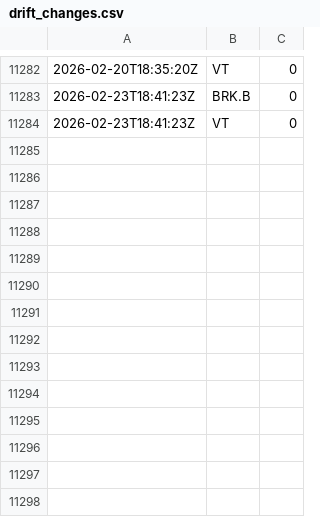
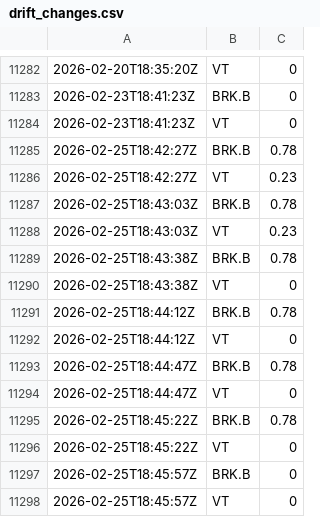
Before and after one commit to riazarbi/rblncr-demo, a CSV file: drift_changes.csv, drawn as a sheet; only a part is shown, gaps mark what is left out.

```diff
--- a/drift_changes.csv
+++ b/drift_changes.csv
@@ -11284 +11284,15 @@
 2026-02-23T18:41:23Z,VT,0
+2026-02-25T18:42:27Z,BRK.B,0.78
+2026-02-25T18:42:27Z,VT,0.23
+2026-02-25T18:43:03Z,BRK.B,0.78
+2026-02-25T18:43:03Z,VT,0.23
+2026-02-25T18:43:38Z,BRK.B,0.78
+2026-02-25T18:43:38Z,VT,0
+2026-02-25T18:44:12Z,BRK.B,0.78
+2026-02-25T18:44:12Z,VT,0
+2026-02-25T18:44:47Z,BRK.B,0.78
+2026-02-25T18:44:47Z,VT,0
+2026-02-25T18:45:22Z,BRK.B,0.78
+2026-02-25T18:45:22Z,VT,0
+2026-02-25T18:45:57Z,BRK.B,0
+2026-02-25T18:45:57Z,VT,0
```
Also changed, not shown: percent_holdings.csv, 1 other file.
